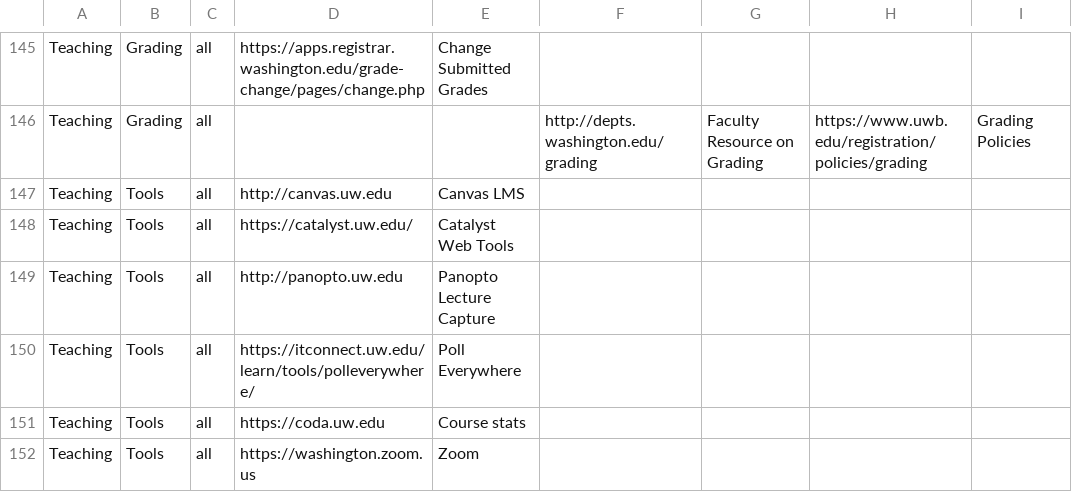
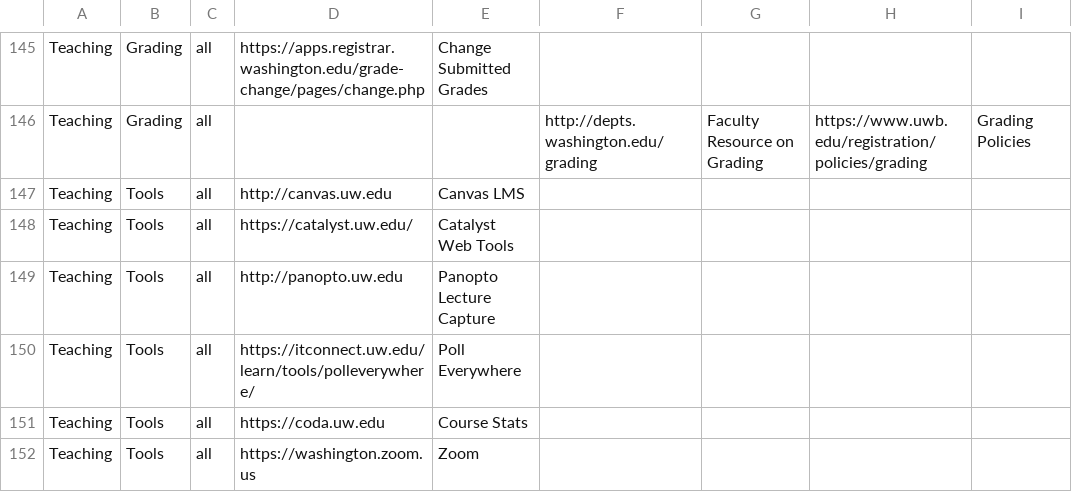
Before and after one commit to uw-it-aca/myuw, a CSV file: myuw/data/resource_link_import.csv, drawn as a sheet; only a part is shown, gaps mark what is left out; the diff names each change by its address in the sheet, - before the commit and + after, or states it on an @@ line.

Commit message:
Titleface the link title

```diff
--- a/myuw/data/resource_link_import.csv
+++ b/myuw/data/resource_link_import.csv
-E151: Course stats
+E151: Course Stats
```
Also changed, not shown: 1 other file.
